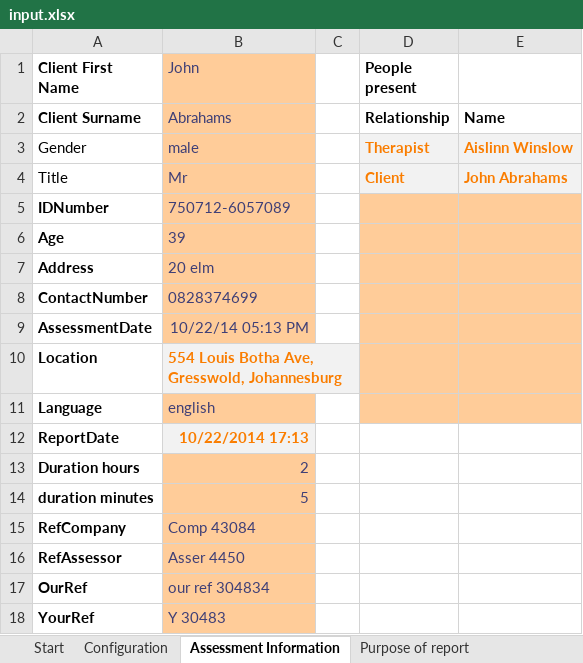
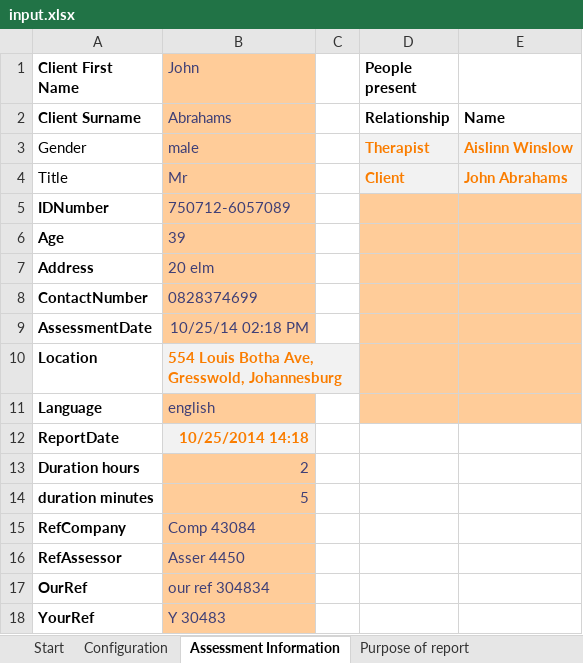
Before and after one commit to david-winslow/ReportGenerator, an Excel workbook: source/OTS.Tests/input.xlsx, sheet Assessment Information, drawn as a sheet; values as stored, in another font and other column widths than the file's, no borders; the diff names each change by its address in the sheet, - before the commit and + after, or states it on an @@ line.

```diff
--- a/source/OTS.Tests/input.xlsx (sheet Assessment Information)
+++ b/source/OTS.Tests/input.xlsx (sheet Assessment Information)
-B9 (John): 10/22/14 05:13 PM
+B9 (John): 10/25/14 02:18 PM
-B12 (John): 10/22/2014 17:13
+B12 (John): 10/25/2014 14:18
```
Also changed, not shown: sheet Main complaints, sheet General Observations, sheet Consistency performance, sheet Pain report, sheet Safety, other sheet tabs, charts or pictures, 18 other files.
